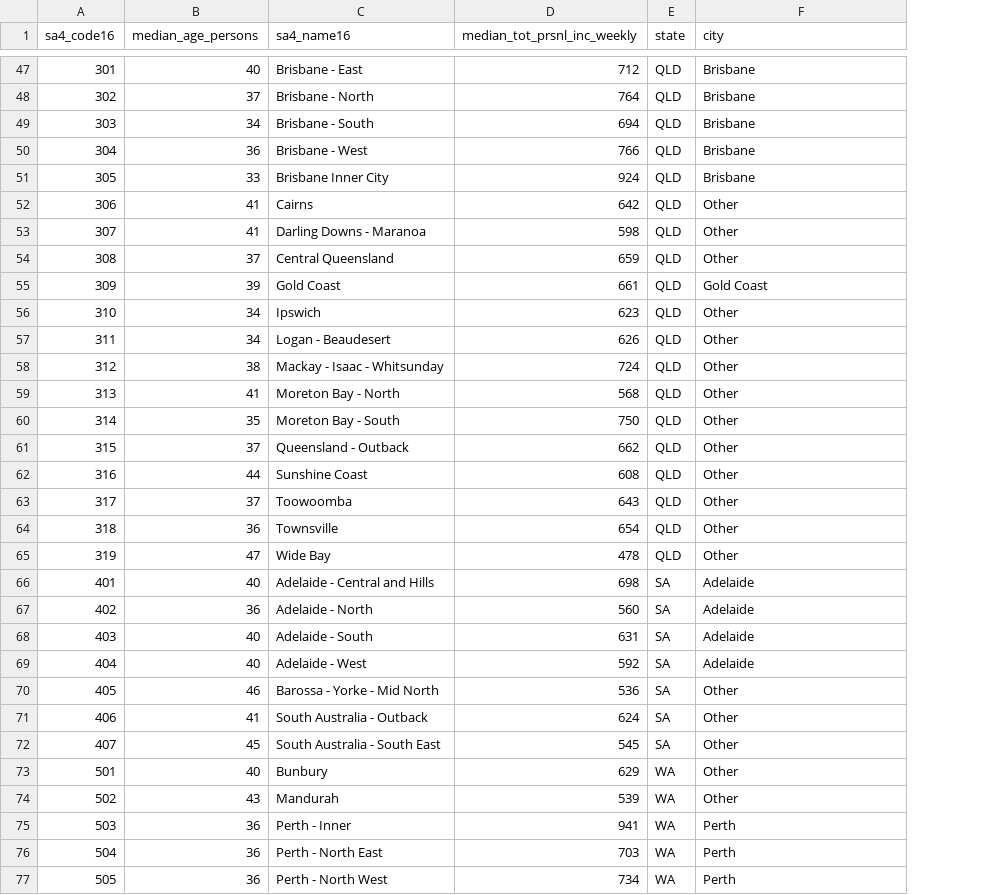
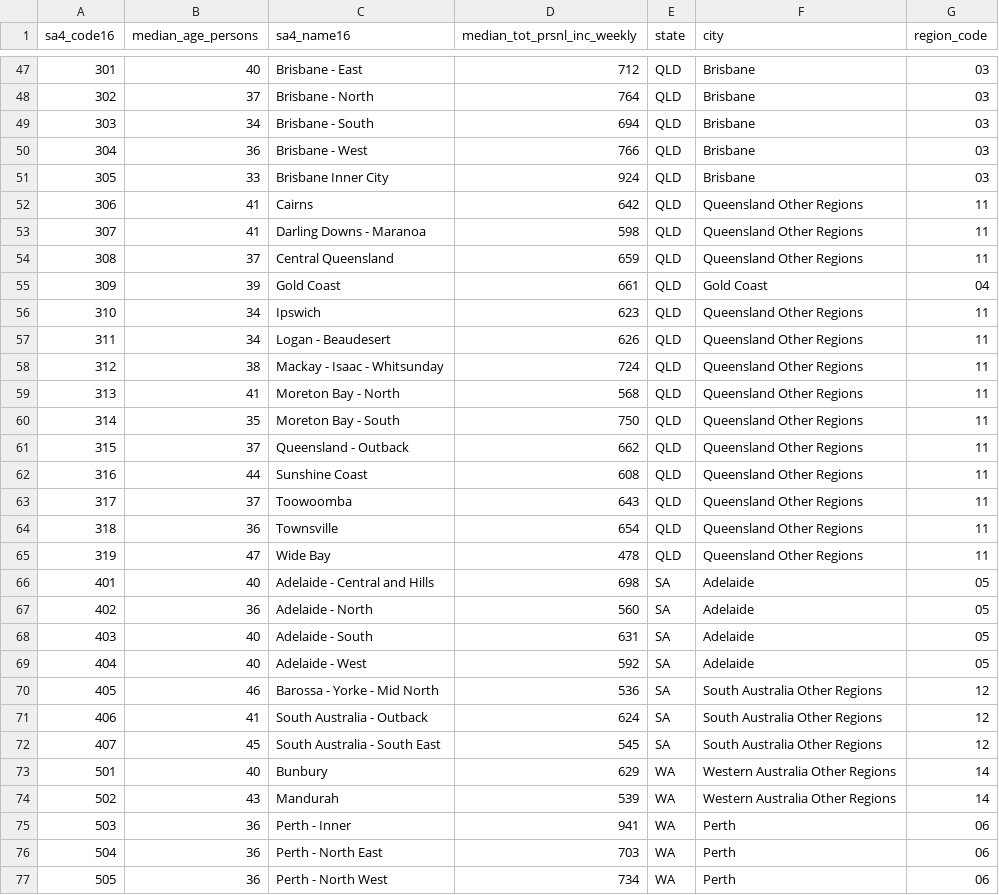
Before and after one commit to yzzhan4/COMP90024-AuzLife, a CSV file: aurin data/Median income and age.csv, drawn as a sheet; only a part is shown, gaps mark what is left out; the diff covers the shown part only; the diff names each change by its address in the sheet, - before the commit and + after, or states it on an @@ line.

Commit message:
add region_code

```diff
--- a/aurin data/Median income and age.csv
+++ b/aurin data/Median income and age.csv
+column G (region_code), rows 47-77: 03 | 03 | 03 | 03 | 03 | 11 | 11 | 11 | 04 | 11 | 11 | 11 | 11 | 11 | 11 | 11 | 11 | 11 | 11 | 05 | 05 | 05 | 05 | 12 | 12 | 12 | 14 | 14 | 06 | 06 | 06
-F52:F54 (city): Other
+F52:F54 (city): Queensland Other Regions
-F56:F65 (city): Other
+F56:F65 (city): Queensland Other Regions
-F70:F72 (city): Other
+F70:F72 (city): South Australia Other Regions
-F73:F74 (city): Other
+F73:F74 (city): Western Australia Other Regions
```
Also changed, not shown: 32 edited cells elsewhere in this file, aurin data/age.csv, aurin data/education.csv, 1 other file.
